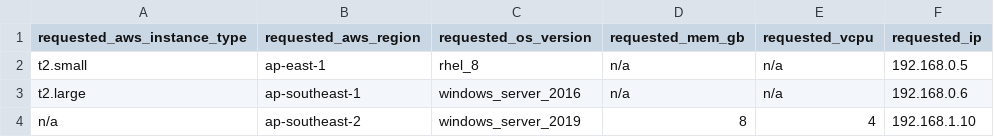
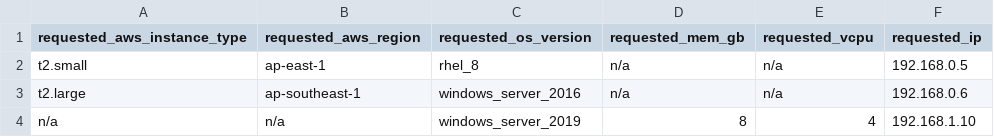
Before and after one commit to eanylin/ansible-lab, a CSV file: aap2_example/playbooks/roles/baseline_assertion_demo/files/user_request.csv, drawn as a sheet.

Commit message:
Update user request csv

```diff
--- a/aap2_example/playbooks/roles/baseline_assertion_demo/files/user_request.csv
+++ b/aap2_example/playbooks/roles/baseline_assertion_demo/files/user_request.csv
@@ -3,2 +3,2 @@ t2.small,ap-east-1,rhel_8,n/a,n/a,192.168.0.5
 t2.large,ap-southeast-1,windows_server_2016,n/a,n/a,192.168.0.6
-n/a,ap-southeast-2,windows_server_2019,8,4,192.168.1.10
+n/a,n/a,windows_server_2019,8,4,192.168.1.10
```
